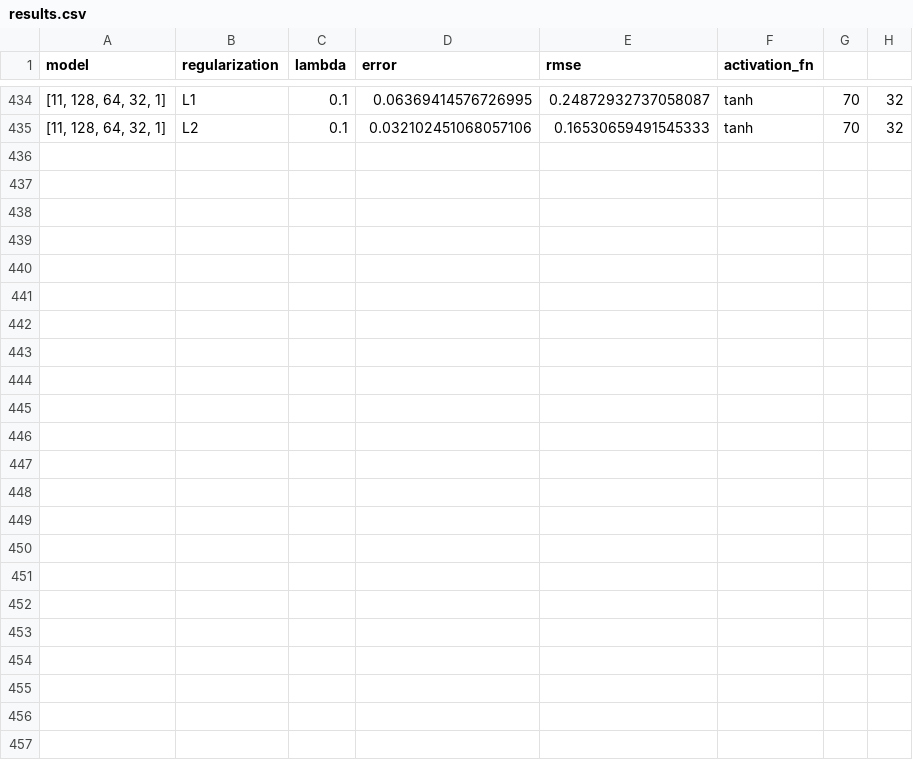
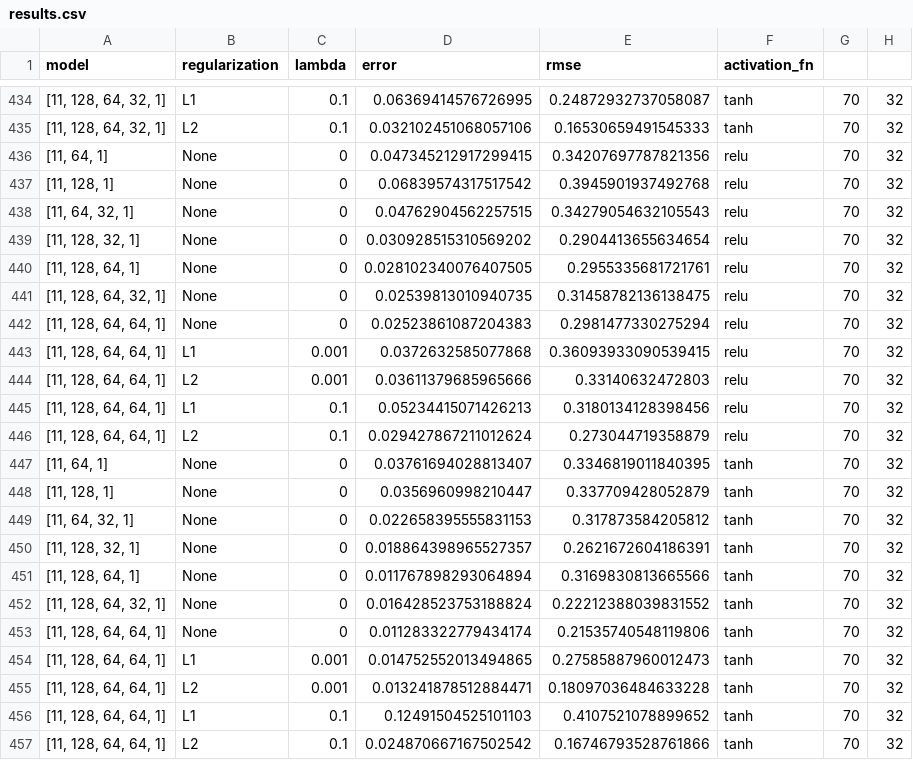
Before and after one commit to saramalaspina/Project_OBD, a CSV file: plots/airquality/result/results.csv, drawn as a sheet; only a part is shown, gaps mark what is left out.

```diff
--- a/plots/airquality/result/results.csv
+++ b/plots/airquality/result/results.csv
@@ -435 +435,23 @@ model,regularization,lambda,error,rmse,activation_fn
 "[11, 128, 64, 32, 1]",L2,0.1,0.032102451068057106,0.16530659491545333,tanh,70,32
+"[11, 64, 1]",None,0,0.047345212917299415,0.34207697787821356,relu,70,32
+"[11, 128, 1]",None,0,0.06839574317517542,0.3945901937492768,relu,70,32
+"[11, 64, 32, 1]",None,0,0.04762904562257515,0.34279054632105543,relu,70,32
+"[11, 128, 32, 1]",None,0,0.030928515310569202,0.2904413655634654,relu,70,32
+"[11, 128, 64, 1]",None,0,0.028102340076407505,0.2955335681721761,relu,70,32
+"[11, 128, 64, 32, 1]",None,0,0.02539813010940735,0.31458782136138475,relu,70,32
+"[11, 128, 64, 64, 1]",None,0,0.02523861087204383,0.2981477330275294,relu,70,32
+"[11, 128, 64, 64, 1]",L1,0.001,0.0372632585077868,0.36093933090539415,relu,70,32
+"[11, 128, 64, 64, 1]",L2,0.001,0.03611379685965666,0.33140632472803,relu,70,32
+"[11, 128, 64, 64, 1]",L1,0.1,0.05234415071426213,0.3180134128398456,relu,70,32
+"[11, 128, 64, 64, 1]",L2,0.1,0.029427867211012624,0.273044719358879,relu,70,32
+"[11, 64, 1]",None,0,0.03761694028813407,0.3346819011840395,tanh,70,32
+"[11, 128, 1]",None,0,0.0356960998210447,0.337709428052879,tanh,70,32
+"[11, 64, 32, 1]",None,0,0.022658395555831153,0.317873584205812,tanh,70,32
+"[11, 128, 32, 1]",None,0,0.018864398965527357,0.2621672604186391,tanh,70,32
+"[11, 128, 64, 1]",None,0,0.011767898293064894,0.3169830813665566,tanh,70,32
+"[11, 128, 64, 32, 1]",None,0,0.016428523753188824,0.22212388039831552,tanh,70,32
+"[11, 128, 64, 64, 1]",None,0,0.011283322779434174,0.21535740548119806,tanh,70,32
+"[11, 128, 64, 64, 1]",L1,0.001,0.014752552013494865,0.27585887960012473,tanh,70,32
+"[11, 128, 64, 64, 1]",L2,0.001,0.013241878512884471,0.18097036484633228,tanh,70,32
+"[11, 128, 64, 64, 1]",L1,0.1,0.12491504525101103,0.4107521078899652,tanh,70,32
+"[11, 128, 64, 64, 1]",L2,0.1,0.024870667167502542,0.16746793528761866,tanh,70,32
```
Also changed, not shown: 2 other files.
